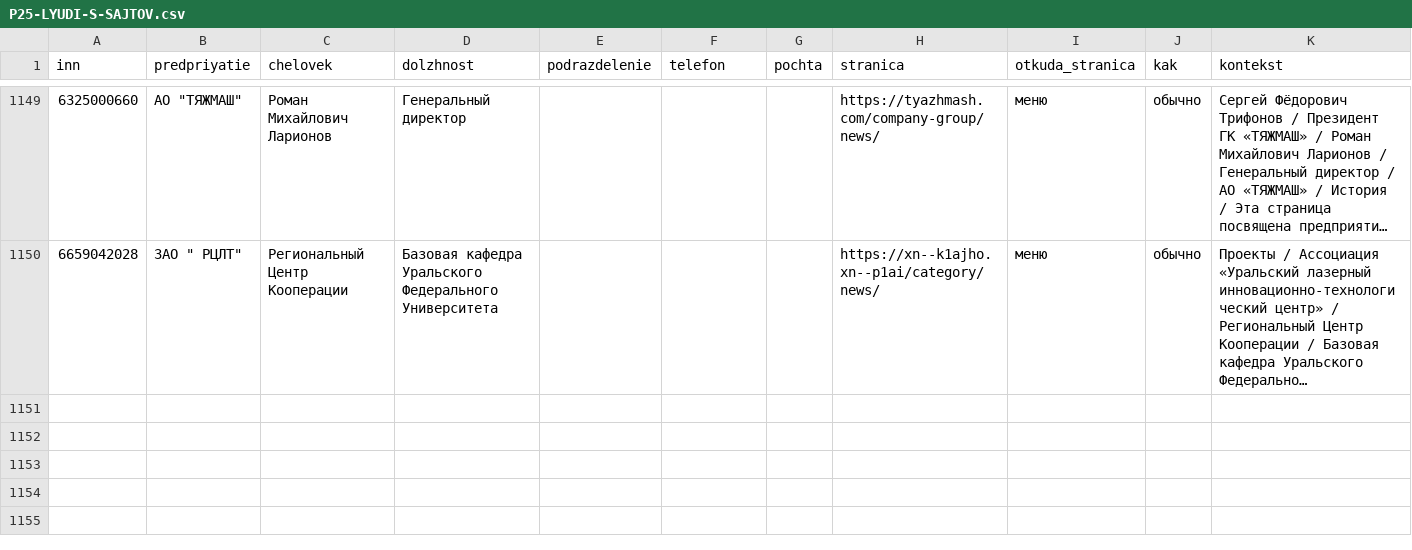
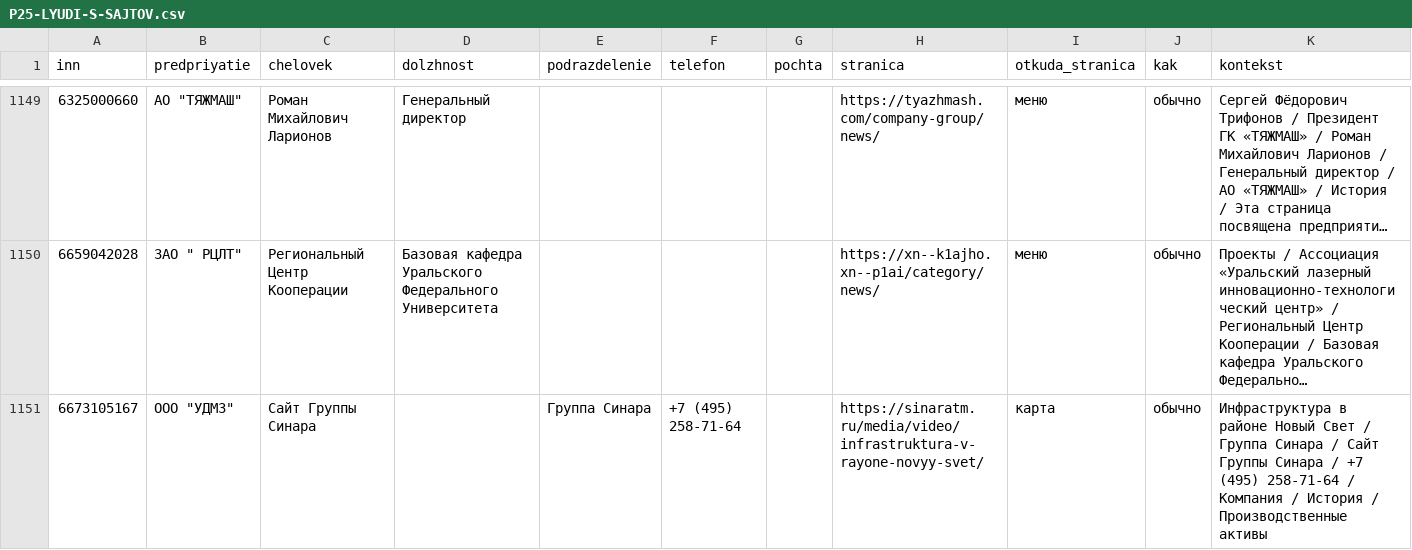
Before and after one commit to kirillrand4-alt/avto, a CSV file: seo-texts/engineers-lens/P25-LYUDI-S-SAJTOV.csv, drawn as a sheet; only a part is shown, gaps mark what is left out; long unchanged cells end in …; the diff names each change by its address in the sheet, - before the commit and + after, or states it on an @@ line.

```diff
--- a/seo-texts/engineers-lens/P25-LYUDI-S-SAJTOV.csv
+++ b/seo-texts/engineers-lens/P25-LYUDI-S-SAJTOV.csv
+row 1151: 6673105167 | ООО "УДМЗ" | Сайт Группы Синара |  | Группа Синара | +7 (495) 258-71-64 |  | https://sinaratm.ru/media/video/infrastruktura-v-rayone-novyy-svet/ | карта | обычно | Инфраструктура в районе Новый Свет / Группа Синара / Сайт Группы Синара / +7 (495) 258-71-64 / Компания / История / Производственные активы
```
Also changed, not shown: seo-texts/engineers-lens/P25-eis-zhurnal.csv, seo-texts/engineers-lens/P25-lyudi-s-sajtov-zhurnal.csv, 1 other file.
